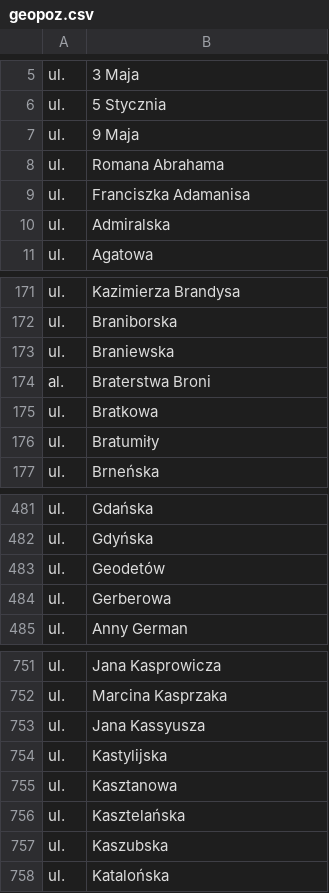
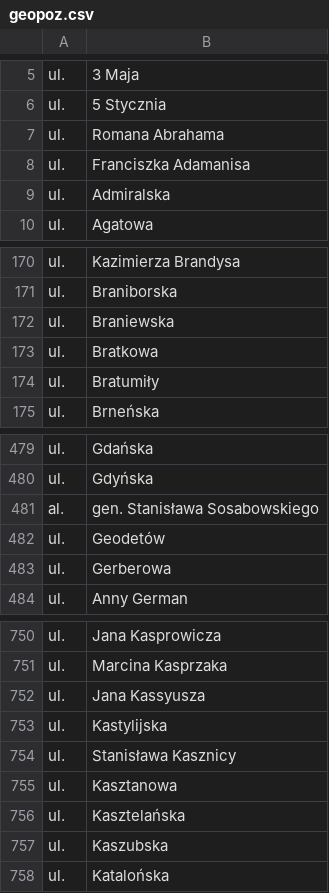
Before and after one commit to macbre/pyrabot, a CSV file: sources/geopoz.csv, drawn as a sheet; only a part is shown, gaps mark what is left out.

Commit message:
geopoz: nowe ulice
Nowe:

+ Stanisława Kasznicy
+ gen. Stanisława Sosabowskiego

Stare:

- 9 Maja
- Braterstwa Broni

```diff
--- a/sources/geopoz.csv
+++ b/sources/geopoz.csv
@@ -6,3 +6,2 @@ ul.	3 Maja
 ul.	5 Stycznia
-ul.	9 Maja
 ul.	Romana Abrahama
@@ -173,3 +172,2 @@ ul.	Braniborska
 ul.	Braniewska
-al.	Braterstwa Broni
 ul.	Bratkowa
@@ -482,2 +480,3 @@ ul.	Gdańska
 ul.	Gdyńska
+al.	gen. Stanisława Sosabowskiego
 ul.	Geodetów
@@ -754,2 +753,3 @@ ul.	Jana Kassyusza
 ul.	Kastylijska
+ul.	Stanisława Kasznicy
 ul.	Kasztanowa
```
Also changed, not shown: 3 other files.
